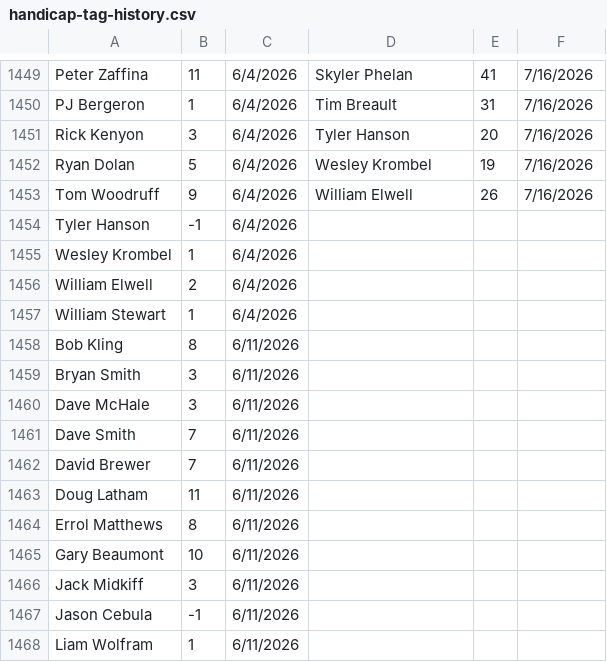
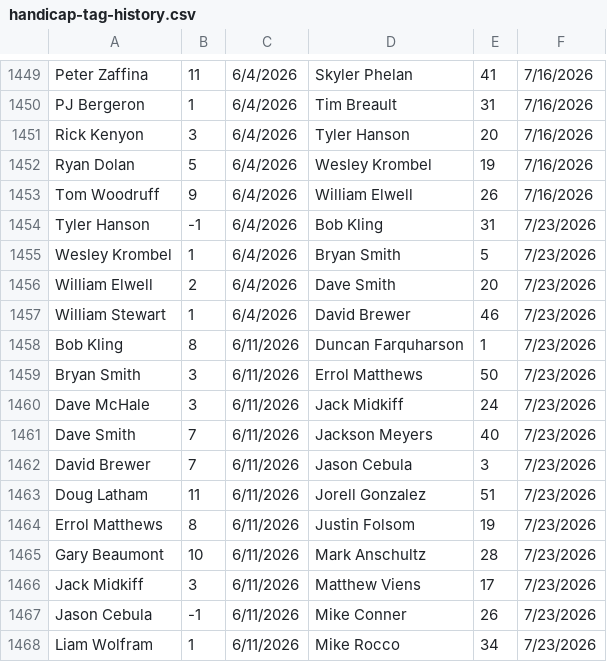
Before and after one commit to tylerjhanson/lufbery-disc-golf, a CSV file: src/data/handicap-tag-history.csv, drawn as a sheet; only a part is shown, gaps mark what is left out; the diff covers the shown part only.

```diff
--- a/src/data/handicap-tag-history.csv
+++ b/src/data/handicap-tag-history.csv
@@ -1453,16 +1453,16 @@ Ryan Dolan,5,6/4/2026,Wesley Krombel,19,7/16/2026
 Tom Woodruff,9,6/4/2026,William Elwell,26,7/16/2026
-Tyler Hanson,-1,6/4/2026,,,
-Wesley Krombel,1,6/4/2026,,,
-William Elwell,2,6/4/2026,,,
-William Stewart,1,6/4/2026,,,
-Bob Kling,8,6/11/2026,,,
-Bryan Smith,3,6/11/2026,,,
-Dave McHale,3,6/11/2026,,,
-Dave Smith,7,6/11/2026,,,
-David Brewer,7,6/11/2026,,,
-Doug Latham,11,6/11/2026,,,
-Errol Matthews,8,6/11/2026,,,
-Gary Beaumont,10,6/11/2026,,,
-Jack Midkiff,3,6/11/2026,,,
-Jason Cebula,-1,6/11/2026,,,
-Liam Wolfram,1,6/11/2026,,,
+Tyler Hanson,-1,6/4/2026,Bob Kling,31,7/23/2026
+Wesley Krombel,1,6/4/2026,Bryan Smith,5,7/23/2026
+William Elwell,2,6/4/2026,Dave Smith,20,7/23/2026
+William Stewart,1,6/4/2026,David Brewer,46,7/23/2026
+Bob Kling,8,6/11/2026,Duncan Farquharson,1,7/23/2026
+Bryan Smith,3,6/11/2026,Errol Matthews,50,7/23/2026
+Dave McHale,3,6/11/2026,Jack Midkiff,24,7/23/2026
+Dave Smith,7,6/11/2026,Jackson Meyers,40,7/23/2026
+David Brewer,7,6/11/2026,Jason Cebula,3,7/23/2026
+Doug Latham,11,6/11/2026,Jorell Gonzalez,51,7/23/2026
+Errol Matthews,8,6/11/2026,Justin Folsom,19,7/23/2026
+Gary Beaumont,10,6/11/2026,Mark Anschultz,28,7/23/2026
+Jack Midkiff,3,6/11/2026,Matthew Viens,17,7/23/2026
+Jason Cebula,-1,6/11/2026,Mike Conner,26,7/23/2026
+Liam Wolfram,1,6/11/2026,Mike Rocco,34,7/23/2026
```
Also changed, not shown: 27 added rows and 27 edited cells elsewhere in this file, src/data/hcp.csv, src/data/wkres.csv.
